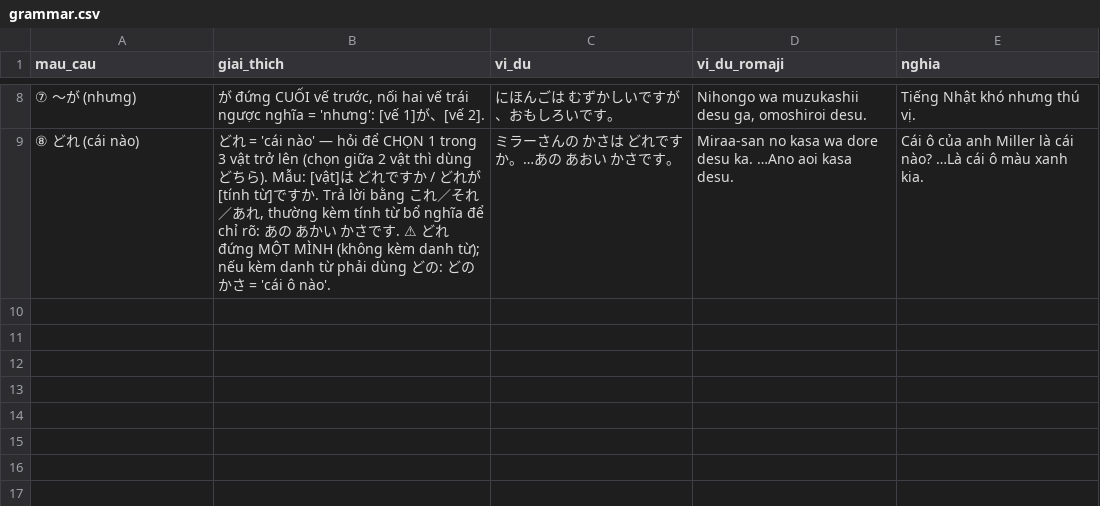
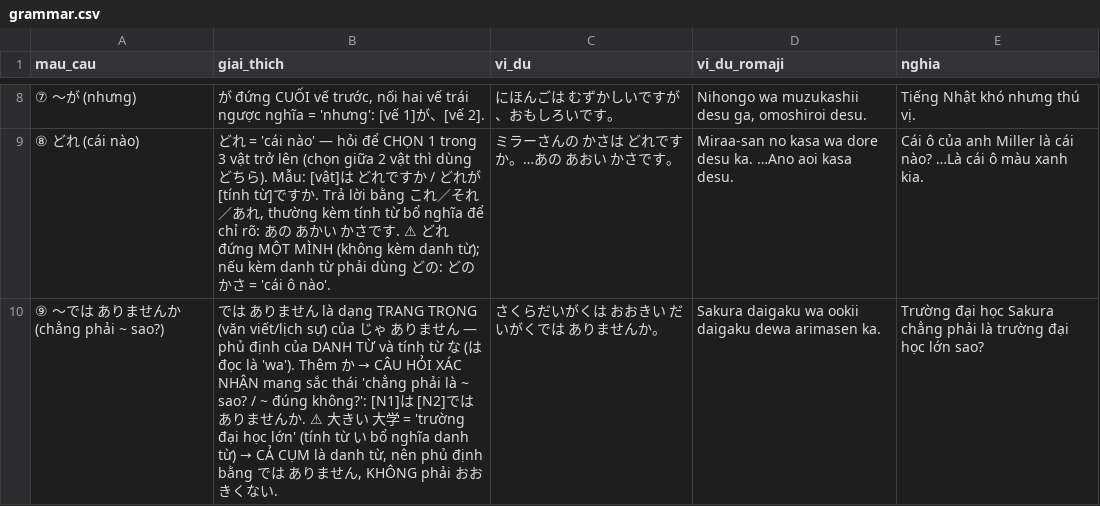
Before and after one commit to khoans/learn-japanese, a CSV file: data/lessons/csv/N5/lesson-08/grammar.csv, drawn as a sheet; only a part is shown, gaps mark what is left out; the diff names each change by its address in the sheet, - before the commit and + after, or states it on an @@ line.

```diff
--- a/data/lessons/csv/N5/lesson-08/grammar.csv
+++ b/data/lessons/csv/N5/lesson-08/grammar.csv
+row 10: ⑨ ～では ありませんか (chẳng phải ~ sao?) | では ありません là dạng TRANG TRỌNG (văn viết/lịch sự) của じゃ ありません — phủ định của DANH TỪ và tính từ な (は đọc là 'wa'). Thêm か → CÂU HỎI XÁC NHẬN mang sắc thái 'chẳng phải là ~ sao? / ~ đúng không?': [N1]は [N2]では ありませんか. ⚠ 大きい 大学 = 'trường đại học lớn' (tính từ い bổ nghĩa danh từ) → CẢ CỤM là danh từ, nên phủ định bằng では ありません, KHÔNG phải おおきくない. | さくらだいがくは おおきい だいがくでは ありませんか。 | Sakura daigaku wa ookii daigaku dewa arimasen ka. | Trường đại học Sakura chẳng phải là trường đại học lớn sao?
```
Also changed, not shown: data/lessons/csv/N5/lesson-08/sentences.csv, 2 other files.
